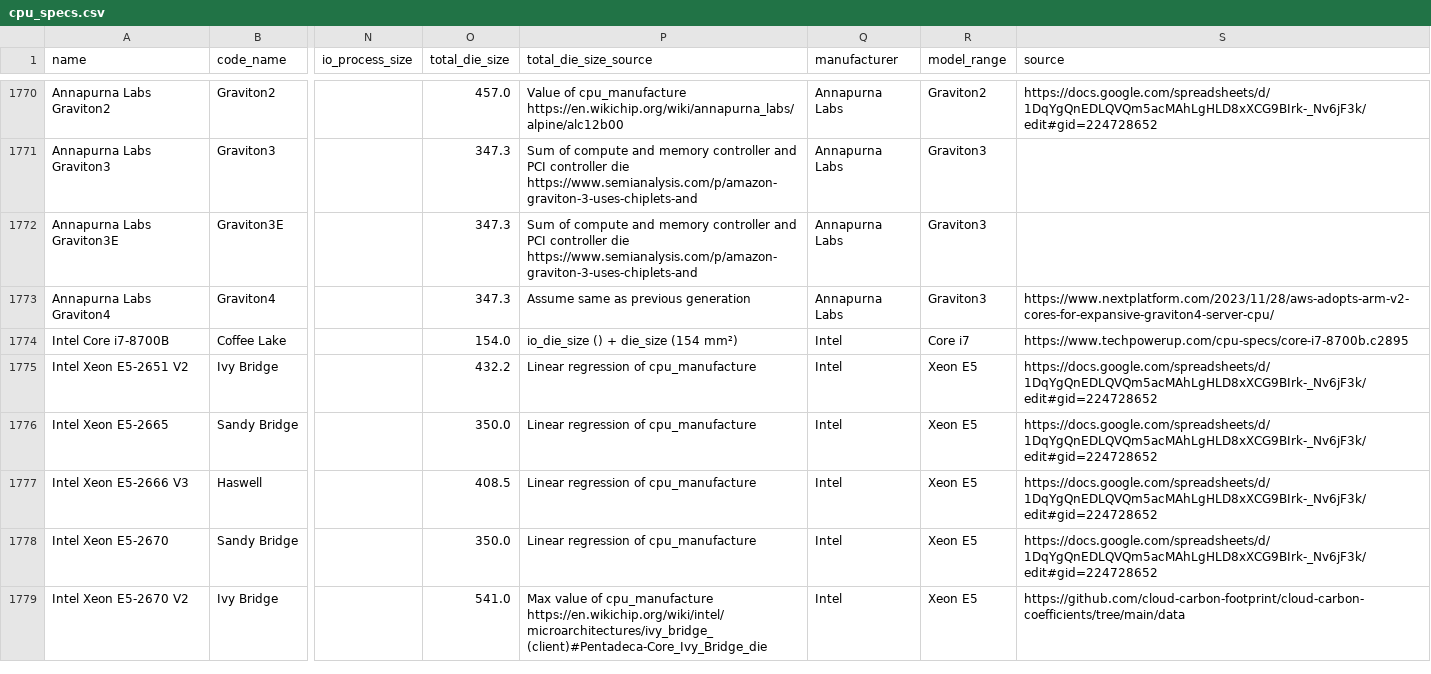
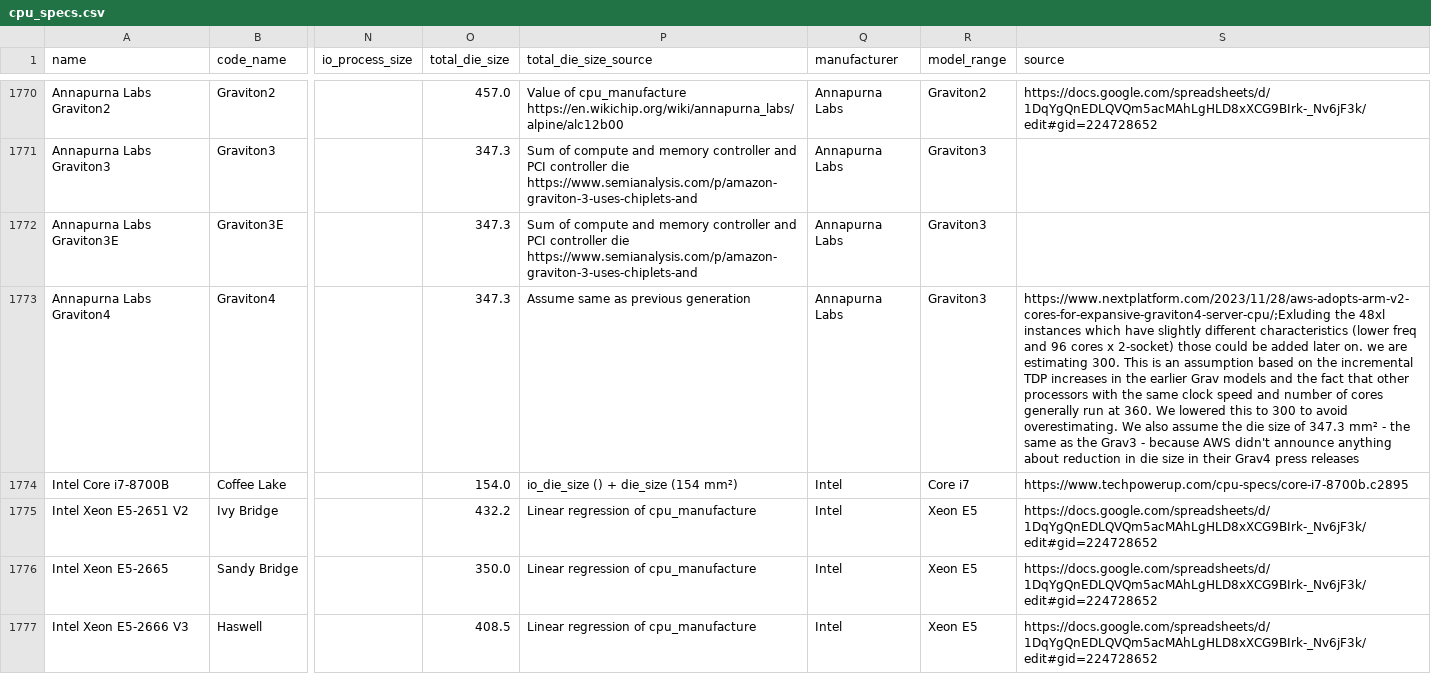
Before and after one commit to Boavizta/boaviztapi, a CSV file: boaviztapi/data/crowdsourcing/cpu_specs.csv, drawn as a sheet; only a part is shown, gaps mark what is left out; the shorter side is filled out with more unchanged rows; the diff names each change by its address in the sheet, - before the commit and + after, or states it on an @@ line.

Commit message:
Adding more comments on Graviton4 in source column
Signed-off-by: Julien Nioche <julien@digitalpebble.com>

```diff
--- a/boaviztapi/data/crowdsourcing/cpu_specs.csv
+++ b/boaviztapi/data/crowdsourcing/cpu_specs.csv
-S1773 (source): https://www.nextplatform.com/2023/11/28/aws-adopts-arm-v2-cores-for-expansive-graviton4-server-cpu/
+S1773 (source): https://www.nextplatform.com/2023/11/28/aws-adopts-arm-v2-cores-for-expansive-graviton4-server-cpu/;Exluding the 48xl instances which have slightly different characteristics (lower freq and 96 cores x 2-socket) those could be added later on. we are estimating 300. This is an assumption based on the incremental TDP increases in the earlier Grav models and the fact that other processors with the same clock speed and number of cores generally run at 360. We lowered this to 300 to avoid overestimating. We also assume the die size of 347.3 mm² - the same as the Grav3 - because AWS didn't announce anything about reduction in die size in their Grav4 press releases
```
